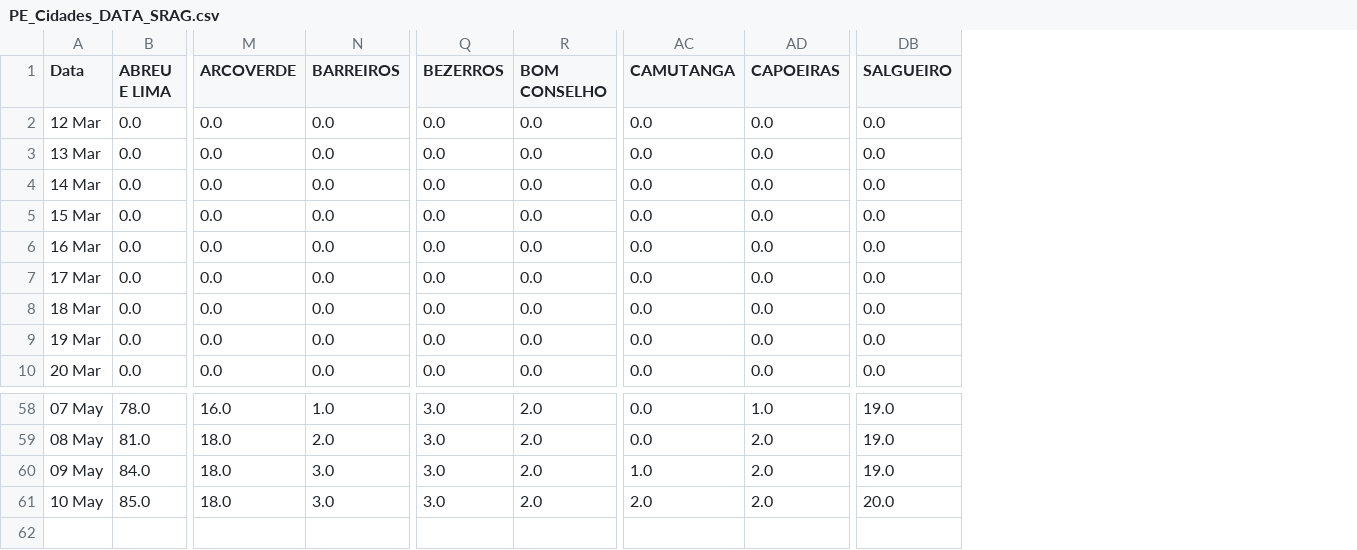
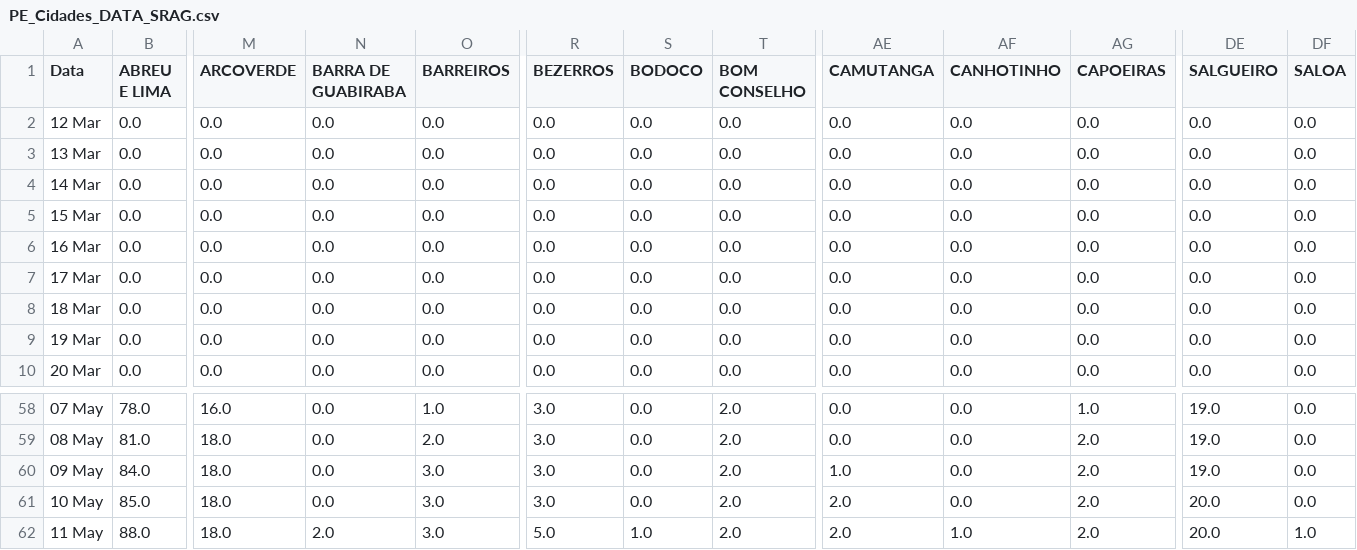
Before and after one commit to JTeodomiro/covid19PE, a CSV file: PE_Cidades_DATA_SRAG.csv, drawn as a sheet; only a part is shown, gaps mark what is left out; rows hold the shown columns only; the diff names each change by its address in the sheet, - before the commit and + after, or states it on an @@ line.

```diff
--- a/PE_Cidades_DATA_SRAG.csv
+++ b/PE_Cidades_DATA_SRAG.csv
+column N (BARRA DE GUABIRABA), rows 2-10: all 0.0; rows 58-61: all 0.0
+column S (BODOCO), rows 2-10: all 0.0; rows 58-61: all 0.0
+column AF (CANHOTINHO), rows 2-10: all 0.0; rows 58-61: all 0.0
+column DF (SALOA), rows 2-10: all 0.0; rows 58-61: all 0.0
+row 62: 11 May | 88.0 | 18.0 | 2.0 | 3.0 | 5.0 | 1.0 | 2.0 | 2.0 | 1.0 | 2.0 | 20.0 | 1.0
```
Also changed, not shown: PE_Cidades_DATA.csv.
